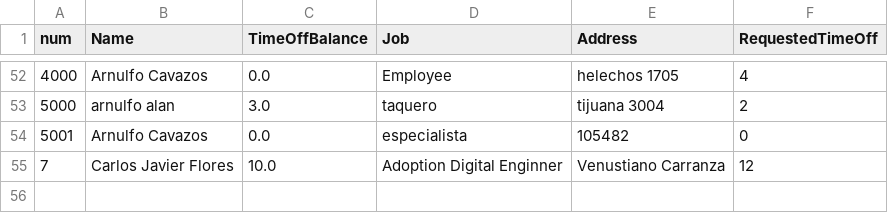
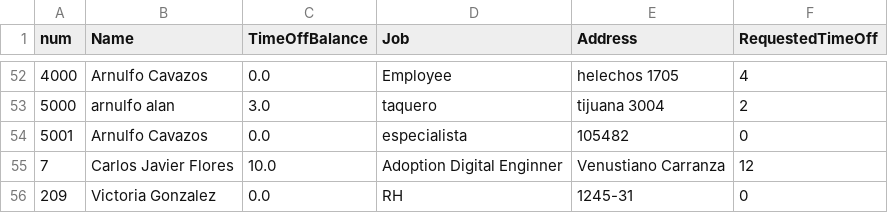
Before and after one commit to Arnulfo-Cavazos/OPENAPIsMAIN, a CSV file: app/data.csv, drawn as a sheet; only a part is shown, gaps mark what is left out; the diff names each change by its address in the sheet, - before the commit and + after, or states it on an @@ line.

Commit message:
Add employee Victoria Gonzalez

```diff
--- a/app/data.csv
+++ b/app/data.csv
+row 56: 209 | Victoria Gonzalez | 0.0 | RH | 1245-31 | 0
```
